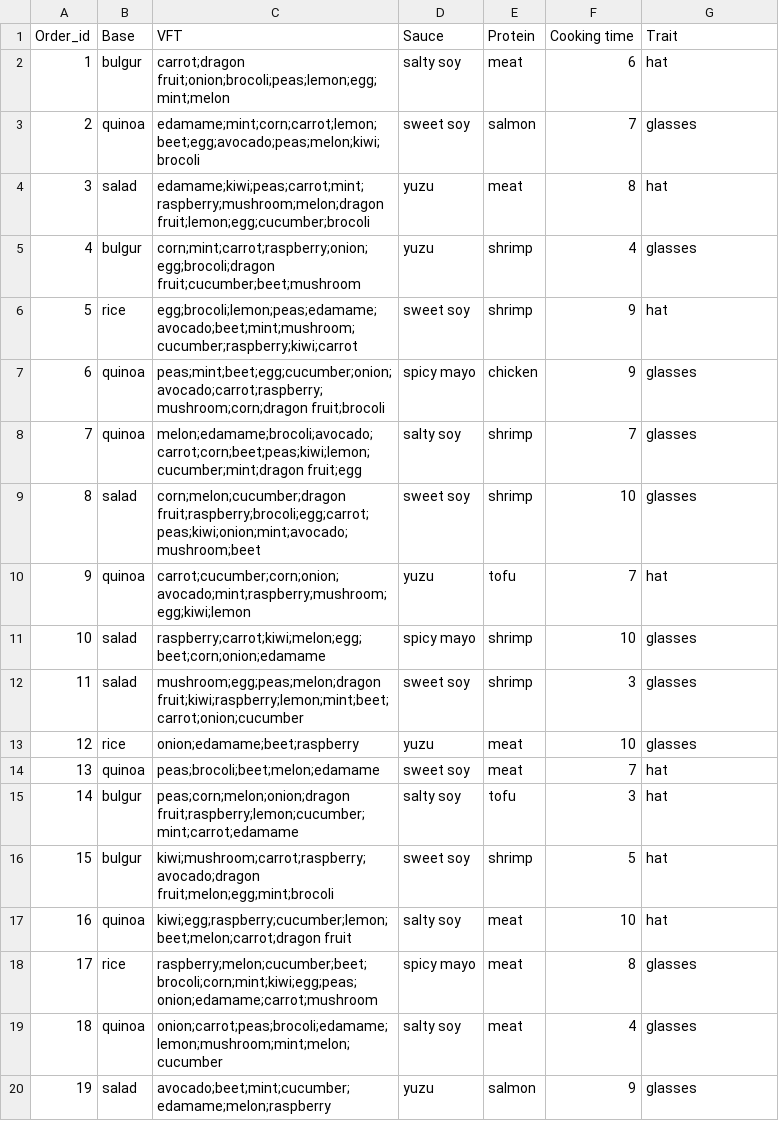
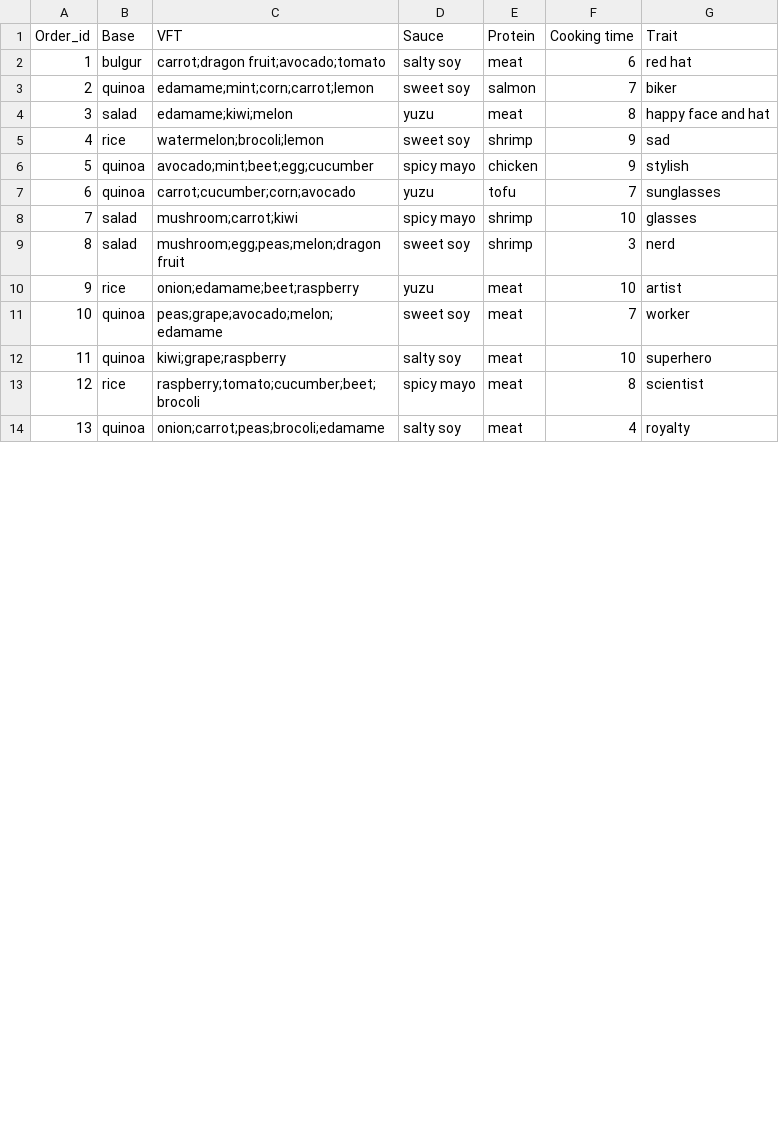
Before and after one commit to Tuasco/Pookie, a CSV file: Customer_simulation/orders.csv, drawn as a sheet; only a part is shown; removed rows and columns are numbered as before the commit, all else as after; the diff covers the shown part only; the diff names each change by its address in the sheet, - before the commit and + after, or states it on an @@ line.

Commit message:
Integrate file reading with taking order
And fix a LOOOOOT of bugs in the process
As well as delete some useless stuff

```diff
--- a/Customer_simulation/orders.csv
+++ b/Customer_simulation/orders.csv
-C2 (VFT): carrot;dragon fruit;onion;brocoli;peas;lemon;egg;mint;melon
+C2 (VFT): carrot;dragon fruit;avocado;tomato
-G2 (Trait): hat
+G2 (Trait): red hat
-C3 (VFT): edamame;mint;corn;carrot;lemon;beet;egg;avocado;peas;melon;kiwi;brocoli
+C3 (VFT): edamame;mint;corn;carrot;lemon
-G3 (Trait): glasses
+G3 (Trait): biker
-C4 (VFT): edamame;kiwi;peas;carrot;mint;raspberry;mushroom;melon;dragon fruit;lemon;egg;cucumber;brocoli
+C4 (VFT): edamame;kiwi;melon
-G4 (Trait): hat
+G4 (Trait): happy face and hat
-row 5: 4 | bulgur | corn;mint;carrot;raspberry;onion;egg;brocoli;dragon fruit;cucumber;beet;mushroom | yuzu | shrimp | 4 | glasses
@@ column A (Order_id) renumbered from row 5 down @@
-C5 (VFT): egg;brocoli;lemon;peas;edamame;avocado;beet;mint;mushroom;cucumber;raspberry;kiwi;carrot
+C5 (VFT): watermelon;brocoli;lemon
-G5 (Trait): hat
+G5 (Trait): sad
-C6 (VFT): peas;mint;beet;egg;cucumber;onion;avocado;carrot;raspberry;mushroom;corn;dragon fruit;brocoli
+C6 (VFT): avocado;mint;beet;egg;cucumber
-G6 (Trait): glasses
+G6 (Trait): stylish
-row 8: 7 | quinoa | melon;edamame;brocoli;avocado;carrot;corn;beet;peas;kiwi;lemon;cucumber;mint;dragon fruit;egg | salty soy | shrimp | 7 | glasses
-row 9: 8 | salad | corn;melon;cucumber;dragon fruit;raspberry;brocoli;egg;carrot;peas;kiwi;onion;mint;avocado;mushroom;beet | sweet soy | shrimp | 10 | glasses
-C7 (VFT): carrot;cucumber;corn;onion;avocado;mint;raspberry;mushroom;egg;kiwi;lemon
+C7 (VFT): carrot;cucumber;corn;avocado
-G7 (Trait): hat
+G7 (Trait): sunglasses
-C8 (VFT): raspberry;carrot;kiwi;melon;egg;beet;corn;onion;edamame
+C8 (VFT): mushroom;carrot;kiwi
-C9 (VFT): mushroom;egg;peas;melon;dragon fruit;kiwi;raspberry;lemon;mint;beet;carrot;onion;cucumber
+C9 (VFT): mushroom;egg;peas;melon;dragon fruit
-G9 (Trait): glasses
+G9 (Trait): nerd
-G10 (Trait): glasses
+G10 (Trait): artist
-C11 (VFT): peas;brocoli;beet;melon;edamame
+C11 (VFT): peas;grape;avocado;melon;edamame
-G11 (Trait): hat
+G11 (Trait): worker
-row 15: 14 | bulgur | peas;corn;melon;onion;dragon fruit;raspberry;lemon;cucumber;mint;carrot;edamame | salty soy | tofu | 3 | hat
-row 16: 15 | bulgur | kiwi;mushroom;carrot;raspberry;avocado;dragon fruit;melon;egg;mint;brocoli | sweet soy | shrimp | 5 | hat
-C12 (VFT): kiwi;egg;raspberry;cucumber;lemon;beet;melon;carrot;dragon fruit
+C12 (VFT): kiwi;grape;raspberry
-G12 (Trait): hat
+G12 (Trait): superhero
-C13 (VFT): raspberry;melon;cucumber;beet;brocoli;corn;mint;kiwi;egg;peas;onion;edamame;carrot;mushroom
+C13 (VFT): raspberry;tomato;cucumber;beet;brocoli
-G13 (Trait): glasses
+G13 (Trait): scientist
-C14 (VFT): onion;carrot;peas;brocoli;edamame;lemon;mushroom;mint;melon;cucumber
+C14 (VFT): onion;carrot;peas;brocoli;edamame
-G14 (Trait): glasses
+G14 (Trait): royalty
-row 20: 19 | salad | avocado;beet;mint;cucumber;edamame;melon;raspberry | yuzu | salmon | 9 | glasses
```
Also changed, not shown: 2 edited cells elsewhere in this file, 7 other files.
